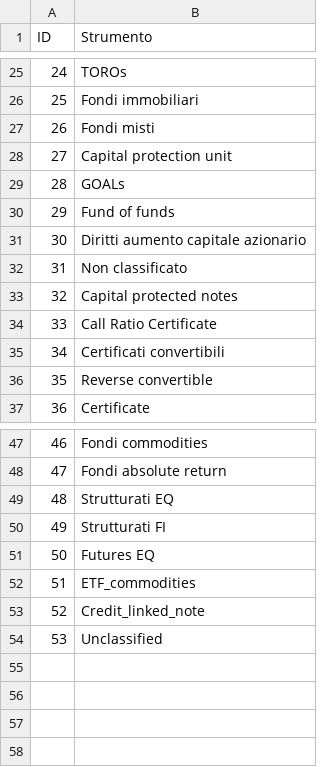
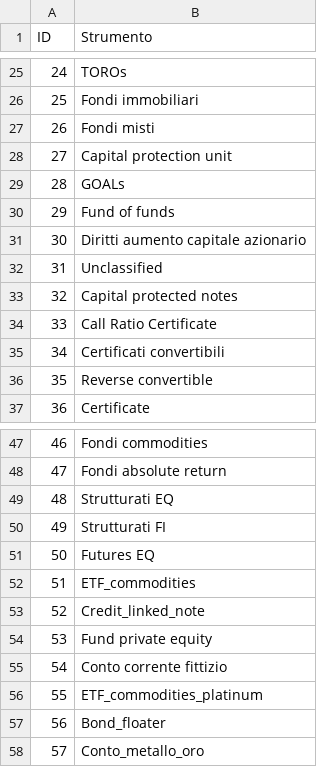
Before and after one commit to PsaksuMeRap/AAA, a CSV file: System/adviceManagement/unitTests/files/riskman/data/instruments/repositoryInstruments.csv, drawn as a sheet; only a part is shown, gaps mark what is left out.

Commit message:
Aggiunto Conto_metallo_oro e Bond_floater nonche alcune modifiche al check file fixedIncome.

```diff
--- a/System/adviceManagement/unitTests/files/riskman/data/instruments/repositoryInstruments.csv
+++ b/System/adviceManagement/unitTests/files/riskman/data/instruments/repositoryInstruments.csv
@@ -31,3 +31,3 @@ ID,Strumento
 30,Diritti aumento capitale azionario
-31,Non classificato
+31,Unclassified
 32,Capital protected notes
@@ -53,2 +53,6 @@ ID,Strumento
 52,Credit_linked_note
-53,Unclassified
+53,Fund private equity
+54,Conto corrente fittizio
+55,ETF_commodities_platinum
+56,Bond_floater
+57,Conto_metallo_oro
```
Also changed, not shown: System/ayrton/unitTests/data/repositoryInstruments.csv, System/base/unitTests/data/repositoryInstruments.csv, 22 other files.
